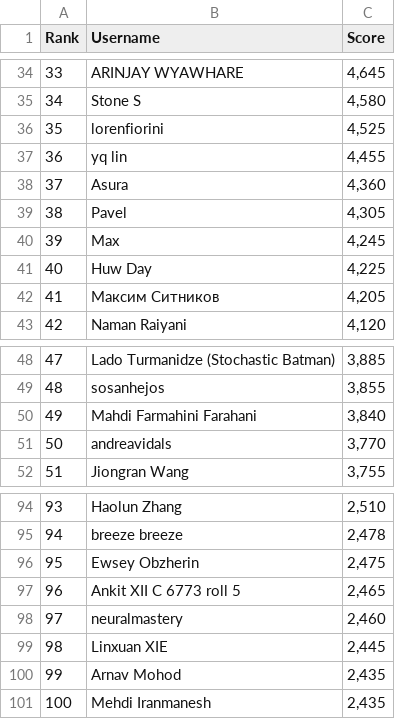
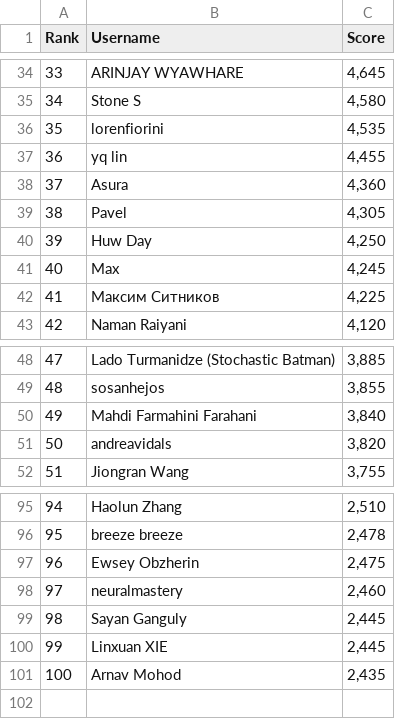
Before and after one commit to silvermete0r/deepml-top, a CSV file: leaderboard.csv, drawn as a sheet; only a part is shown, gaps mark what is left out; removed rows and columns are numbered as before the commit, all else as after; the diff covers the shown part only; the diff names each change by its address in the sheet, - before the commit and + after, or states it on an @@ line.

```diff
--- a/leaderboard.csv
+++ b/leaderboard.csv
@@ column A (Rank) renumbered between rows 20 and 101 @@
-C36 (Score): 4,525
+C36 (Score): 4,535
+row 40: 39 | Huw Day | 4,250
-row 41: 40 | Huw Day | 4,225
-C42 (Score): 4,205
+C42 (Score): 4,225
-C51 (Score): 3,770
+C51 (Score): 3,820
-row 97: 96 | Ankit XII C 6773 roll 5 | 2,465
+row 99: 98 | Sayan Ganguly | 2,445
-row 101: 100 | Mehdi Iranmanesh | 2,435
```
Also changed, not shown: 6 added rows, 5 removed rows and 8 edited cells elsewhere in this file, 2 other files.
